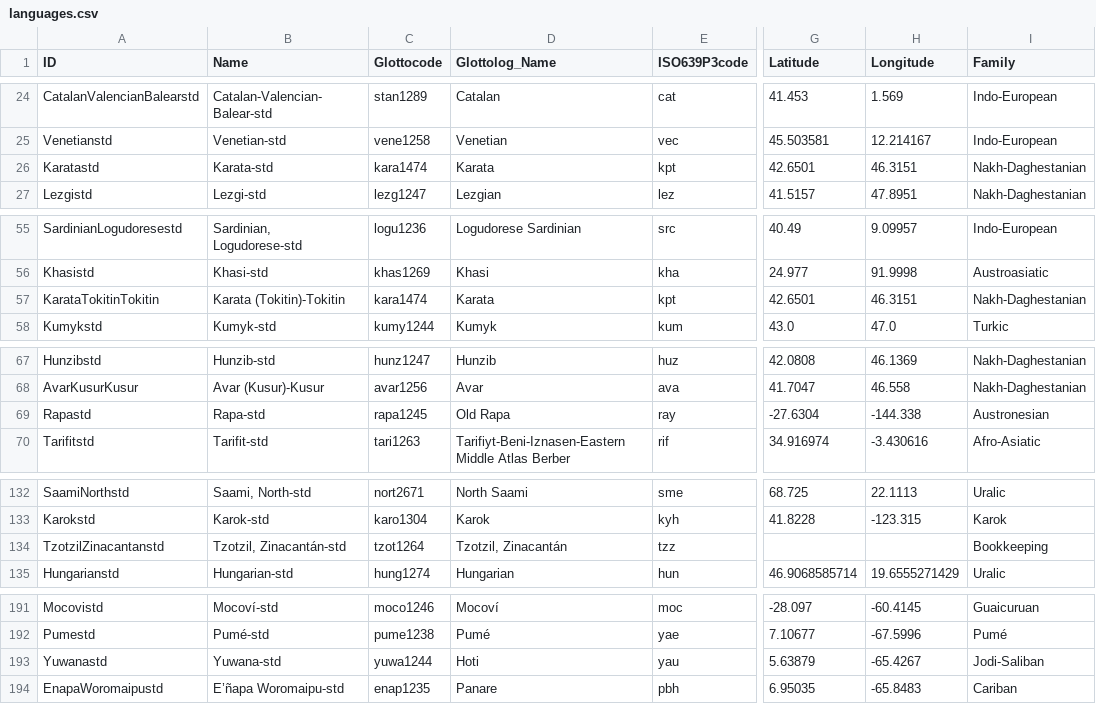
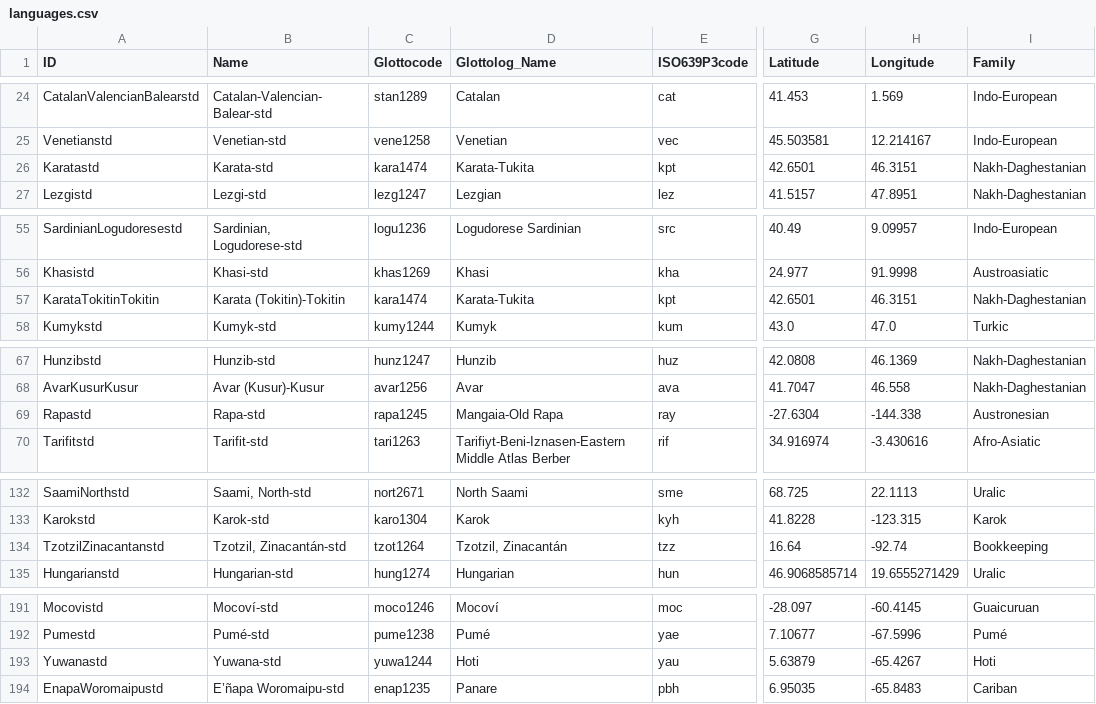
Before and after one commit to clics/clics1-cldf, a CSV file: cldf/languages.csv, drawn as a sheet; only a part is shown, gaps mark what is left out; the diff names each change by its address in the sheet, - before the commit and + after, or states it on an @@ line.

```diff
--- a/cldf/languages.csv
+++ b/cldf/languages.csv
-D26 (Glottolog_Name): Karata
+D26 (Glottolog_Name): Karata-Tukita
-D57 (Glottolog_Name): Karata
+D57 (Glottolog_Name): Karata-Tukita
-D69 (Glottolog_Name): Old Rapa
+D69 (Glottolog_Name): Mangaia-Old Rapa
-G134 (Latitude): (empty)
+G134 (Latitude): 16.64
-H134 (Longitude): (empty)
+H134 (Longitude): -92.74
-I193 (Family): Jodi-Saliban
+I193 (Family): Hoti
```
Also changed, not shown: 5 other files.
